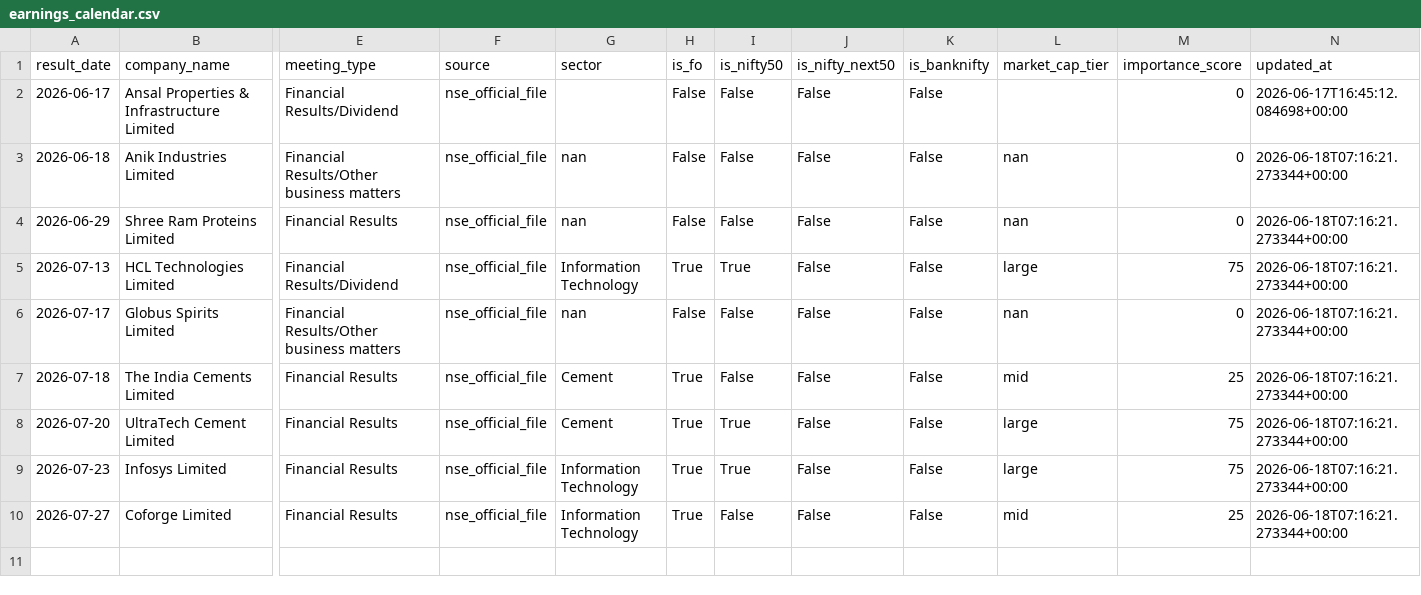
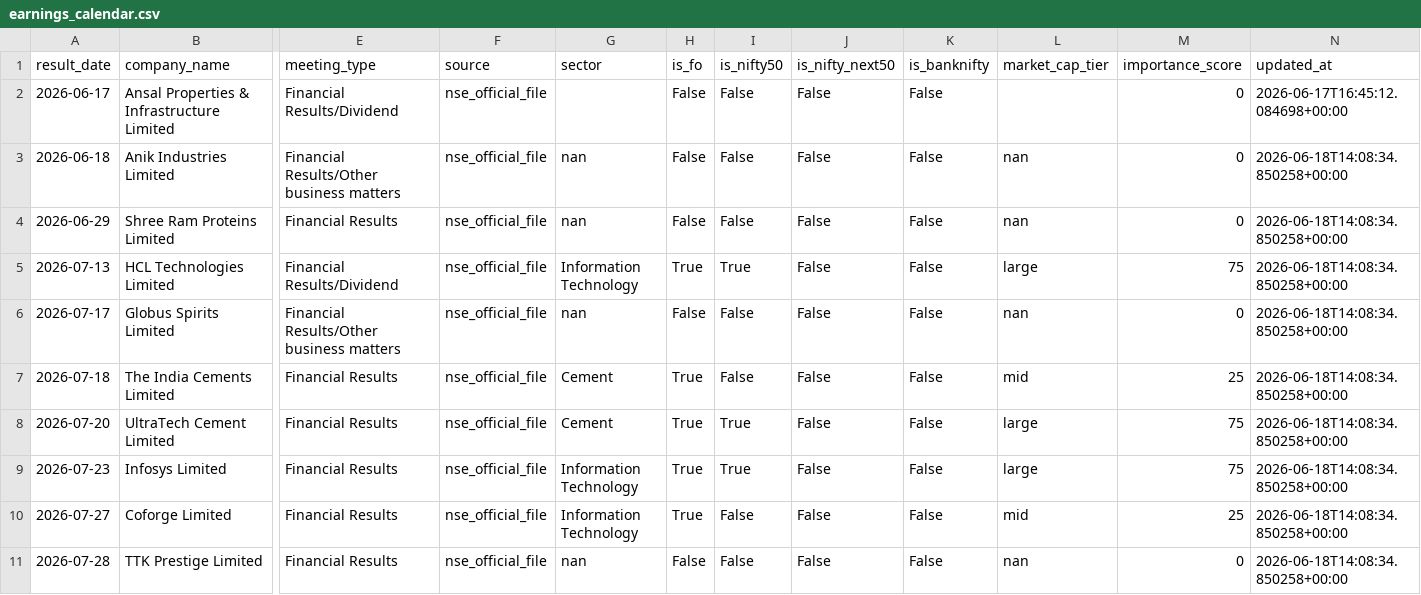
Before and after one commit to atharvagrawal28/fo_platform, a CSV file: data/earnings_calendar.csv, drawn as a sheet; only a part is shown, gaps mark what is left out; rows hold the shown columns only; the diff names each change by its address in the sheet, - before the commit and + after, or states it on an @@ line.

```diff
--- a/data/earnings_calendar.csv
+++ b/data/earnings_calendar.csv
-N3:N10 (updated_at): 2026-06-18T07:16:21.273344+00:00
+N3:N10 (updated_at): 2026-06-18T14:08:34.850258+00:00
+row 11: 2026-07-28 | TTK Prestige Limited | Financial Results | nse_official_file | nan | False | False | False | False | nan | 0 | 2026-06-18T14:08:34.850258+00:00
```
Also changed, not shown: data/oi_snapshot.csv, 2 other files.
